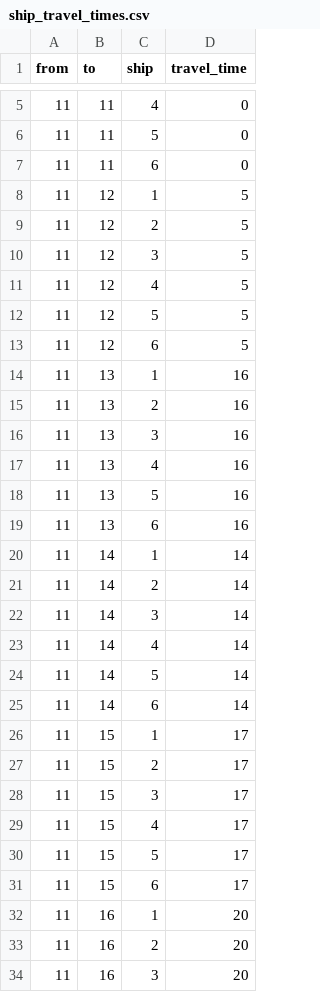
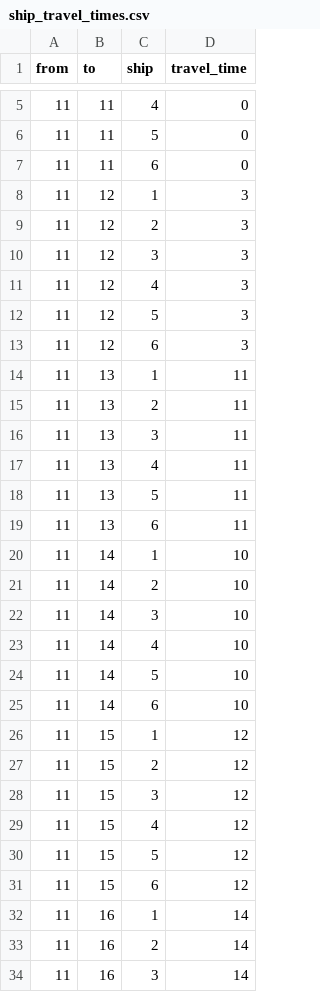
Before and after one commit to LennonConson/tl-saa, a CSV file: src/tl-saa/reduced_to_6_spoe_mpi/ship_travel_times.csv, drawn as a sheet; only a part is shown, gaps mark what is left out; the diff covers the shown part only.

```diff
--- a/src/tl-saa/reduced_to_6_spoe_mpi/ship_travel_times.csv
+++ b/src/tl-saa/reduced_to_6_spoe_mpi/ship_travel_times.csv
@@ -7,28 +7,28 @@ from,to,ship,travel_time
 11,11,6,0
-11,12,1,5
-11,12,2,5
-11,12,3,5
-11,12,4,5
-11,12,5,5
-11,12,6,5
-11,13,1,16
-11,13,2,16
-11,13,3,16
-11,13,4,16
-11,13,5,16
-11,13,6,16
-11,14,1,14
-11,14,2,14
-11,14,3,14
-11,14,4,14
-11,14,5,14
-11,14,6,14
-11,15,1,17
-11,15,2,17
-11,15,3,17
-11,15,4,17
-11,15,5,17
-11,15,6,17
-11,16,1,20
-11,16,2,20
-11,16,3,20
+11,12,1,3
+11,12,2,3
+11,12,3,3
+11,12,4,3
+11,12,5,3
+11,12,6,3
+11,13,1,11
+11,13,2,11
+11,13,3,11
+11,13,4,11
+11,13,5,11
+11,13,6,11
+11,14,1,10
+11,14,2,10
+11,14,3,10
+11,14,4,10
+11,14,5,10
+11,14,6,10
+11,15,1,12
+11,15,2,12
+11,15,3,12
+11,15,4,12
+11,15,5,12
+11,15,6,12
+11,16,1,14
+11,16,2,14
+11,16,3,14
```
Also changed, not shown: 117 edited cells elsewhere in this file, src/tl-saa/reduced_to_6_spoe_mpi/travel_time_by_rail.csv, 18 other files.
